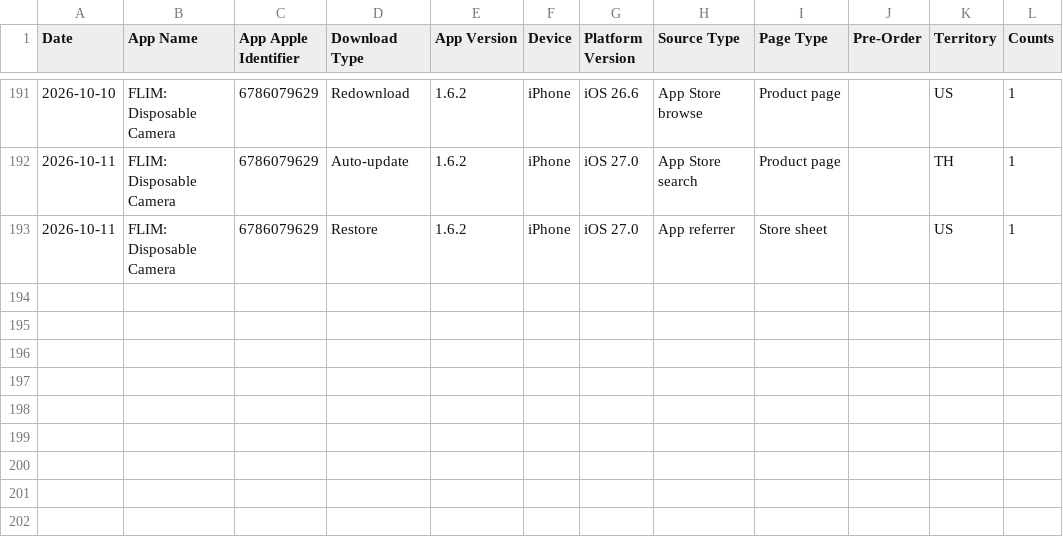
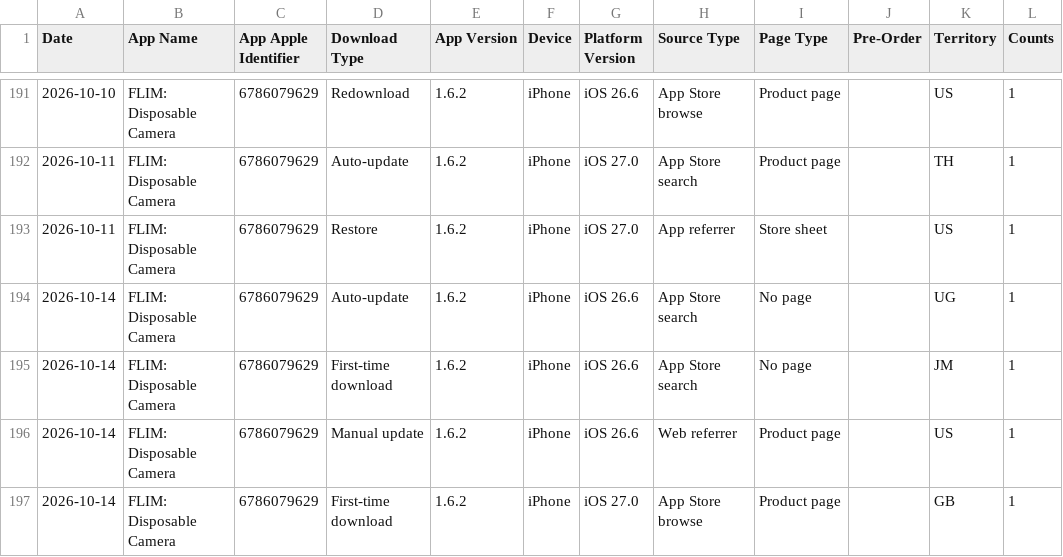
Before and after one commit to CodyBisram/flim, a TSV file: docs/asc/downloads.tsv, drawn as a sheet; only a part is shown, gaps mark what is left out.

```diff
--- a/docs/asc/downloads.tsv
+++ b/docs/asc/downloads.tsv
@@ -193 +193,5 @@ Date	App Name	App Apple Identifier	Download Type	App Version	Device	Platform Ver
 2026-10-11	FLIM: Disposable Camera	6786079629	Restore	1.6.2	iPhone	iOS 27.0	App referrer	Store sheet		US	1
+2026-10-14	FLIM: Disposable Camera	6786079629	Auto-update	1.6.2	iPhone	iOS 26.6	App Store search	No page		UG	1
+2026-10-14	FLIM: Disposable Camera	6786079629	First-time download	1.6.2	iPhone	iOS 26.6	App Store search	No page		JM	1
+2026-10-14	FLIM: Disposable Camera	6786079629	Manual update	1.6.2	iPhone	iOS 26.6	Web referrer	Product page		US	1
+2026-10-14	FLIM: Disposable Camera	6786079629	First-time download	1.6.2	iPhone	iOS 27.0	App Store browse	Product page		GB	1
```
Also changed, not shown: docs/asc/discovery.tsv.
